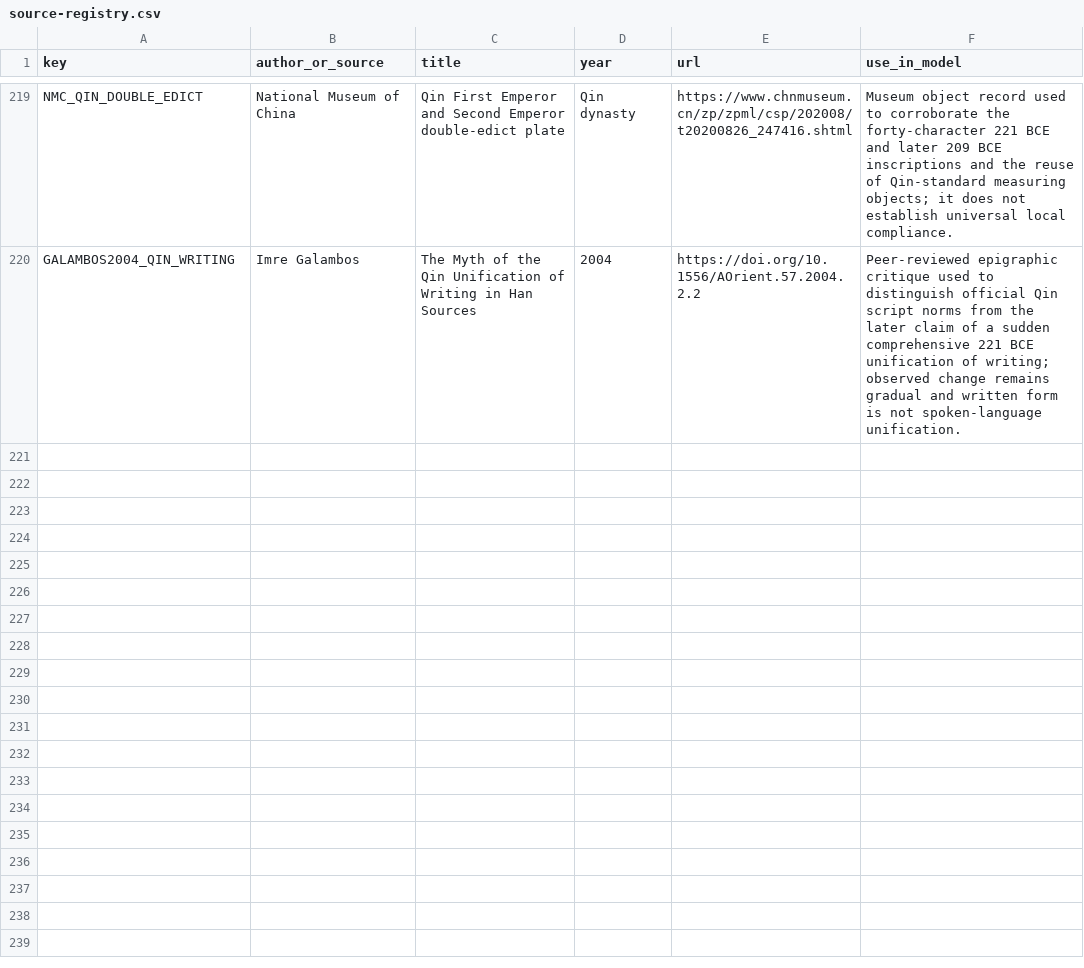
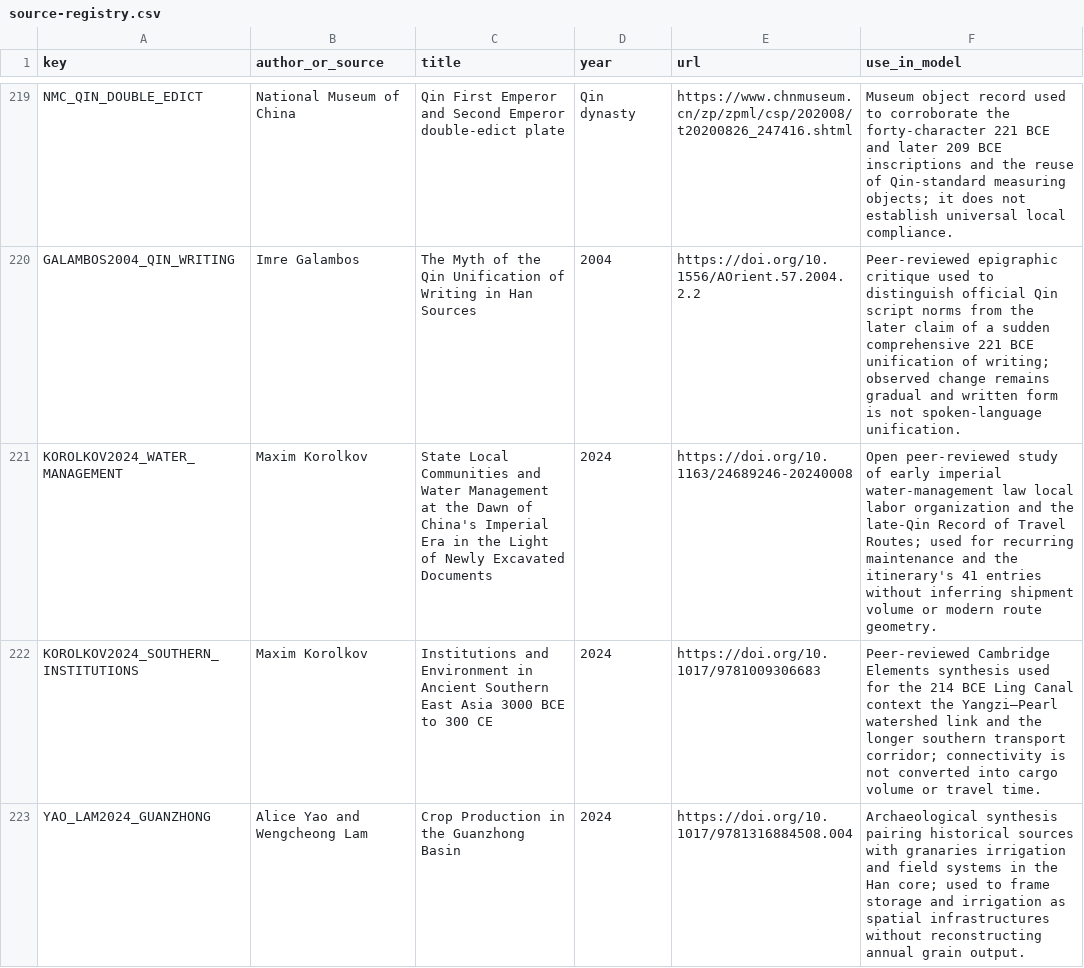
Before and after one commit to Rhys-Lindmark/visualizing-reality, a CSV file: public/data/source-registry.csv, drawn as a sheet; only a part is shown, gaps mark what is left out; the diff names each change by its address in the sheet, - before the commit and + after, or states it on an @@ line.

Commit message:
feat: model Qin and Han logistics ecology

```diff
--- a/public/data/source-registry.csv
+++ b/public/data/source-registry.csv
+row 221: KOROLKOV2024_WATER_MANAGEMENT | Maxim Korolkov | State Local Communities and Water Management at the Dawn of China's Imperial Era in the Light of Newly Excavated Documents | 2024 | https://doi.org/10.1163/24689246-20240008 | Open peer-reviewed study of early imperial water-management law local labor organization and the late-Qin Record of Travel Routes; used for recurring maintenance and the itinerary's 41 entries without inferring shipment volume or modern route geometry.
+row 222: KOROLKOV2024_SOUTHERN_INSTITUTIONS | Maxim Korolkov | Institutions and Environment in Ancient Southern East Asia 3000 BCE to 300 CE | 2024 | https://doi.org/10.1017/9781009306683 | Peer-reviewed Cambridge Elements synthesis used for the 214 BCE Ling Canal context the Yangzi–Pearl watershed link and the longer southern transport corridor; connectivity is not converted into cargo volume or travel time.
+row 223: YAO_LAM2024_GUANZHONG | Alice Yao and Wengcheong Lam | Crop Production in the Guanzhong Basin | 2024 | https://doi.org/10.1017/9781316884508.004 | Archaeological synthesis pairing historical sources with granaries irrigation and field systems in the Han core; used to frame storage and irrigation as spatial infrastructures without reconstructing annual grain output.
```
Also changed, not shown: 14 other files.
